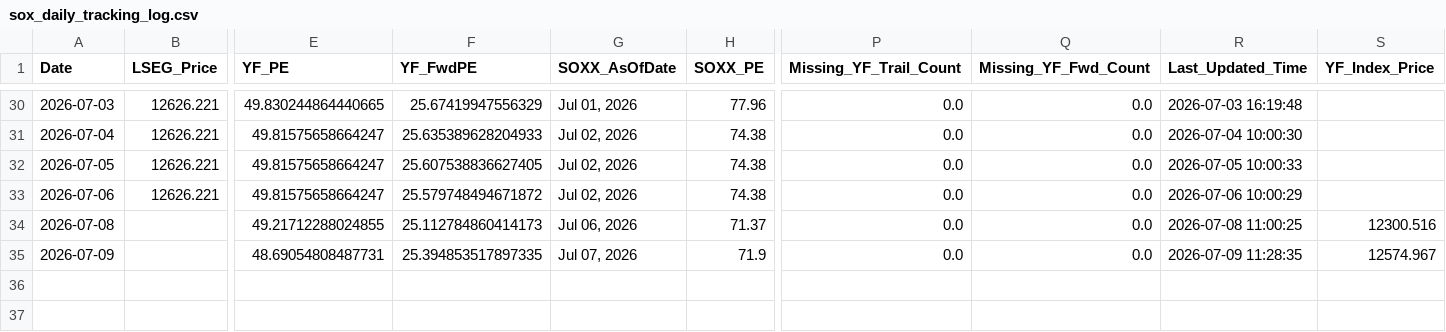
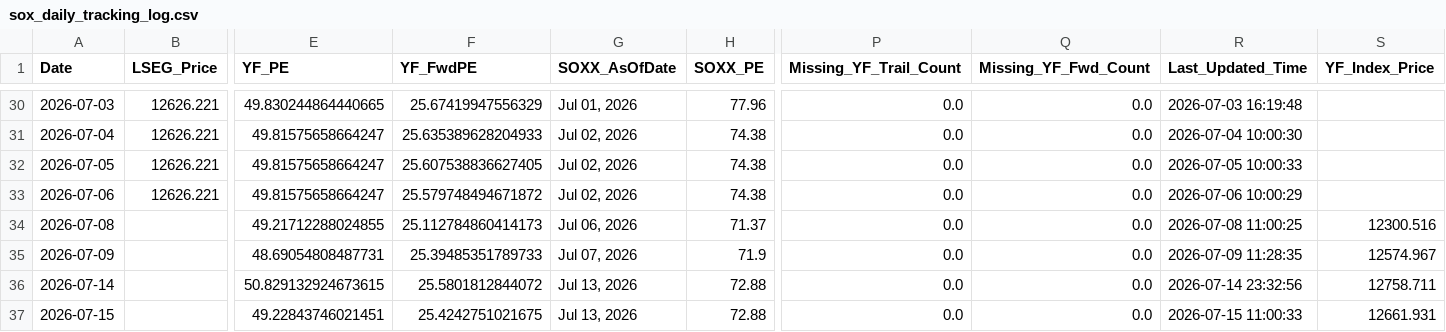
Before and after one commit to Wiimandy/sox-pe-river, a CSV file: sox_daily_tracking_log.csv, drawn as a sheet; only a part is shown, gaps mark what is left out; rows hold the shown columns only; the diff names each change by its address in the sheet, - before the commit and + after, or states it on an @@ line.

Commit message:
Auto-update SOX LSEG/yfinance proxy data

```diff
--- a/sox_daily_tracking_log.csv
+++ b/sox_daily_tracking_log.csv
-F35 (YF_FwdPE): 25.394853517897335
+F35 (YF_FwdPE): 25.39485351789733
+row 36: 2026-07-14 |  | 50.829132924673615 | 25.5801812844072 | Jul 13, 2026 | 72.88 | 0.0 | 0.0 | 2026-07-14 23:32:56 | 12758.711
+row 37: 2026-07-15 |  | 49.22843746021451 | 25.4242751021675 | Jul 13, 2026 | 72.88 | 0.0 | 0.0 | 2026-07-15 11:00:33 | 12661.931
```
